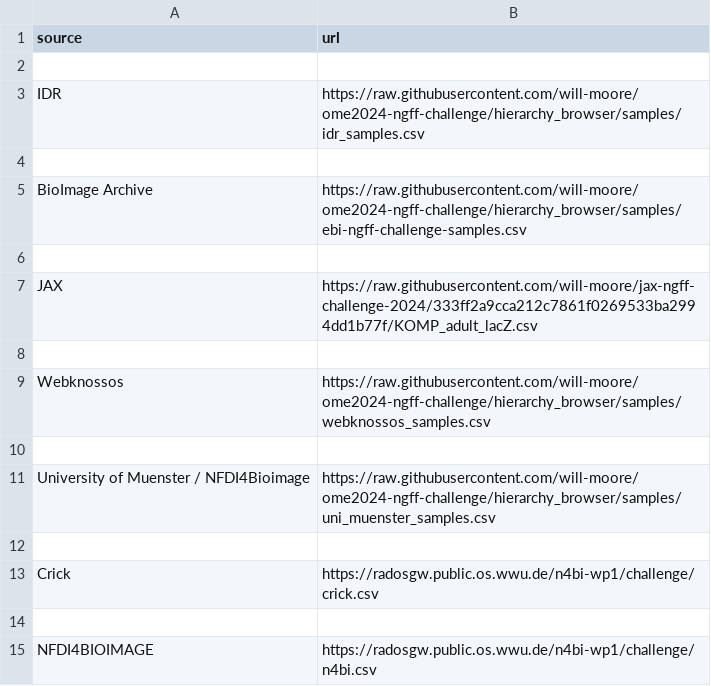
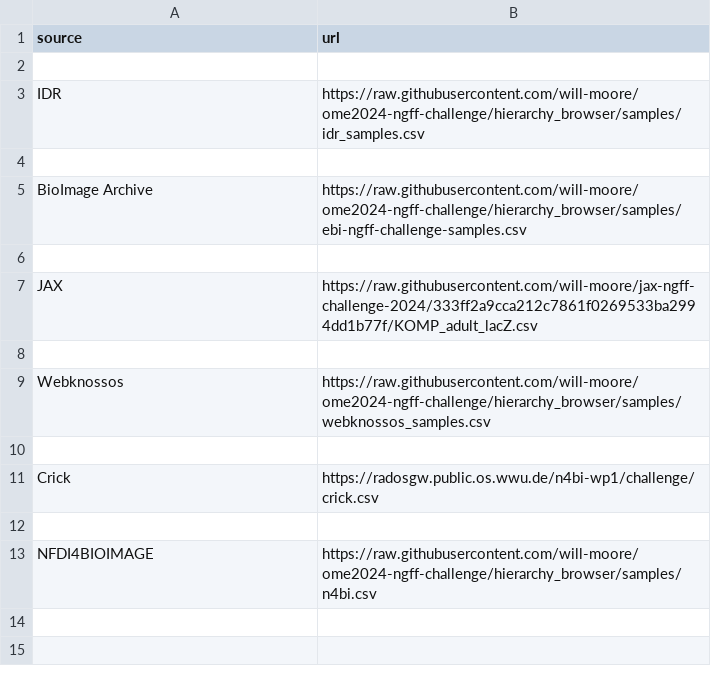
Before and after one commit to ome/ome2024-ngff-challenge, a CSV file: samples/ngff_samples.csv, drawn as a sheet.

Commit message:
Move University of Muenster under n4bi.csv

```diff
--- a/samples/ngff_samples.csv
+++ b/samples/ngff_samples.csv
@@ -10,6 +10,4 @@ Webknossos,https://raw.githubusercontent.com/will-moore/ome2024-ngff-challenge/h
 
-University of Muenster / NFDI4Bioimage,https://raw.githubusercontent.com/will-moore/ome2024-ngff-challenge/hierarchy_browser/samples/uni_muenster_samples.csv
-
 Crick,https://radosgw.public.os.wwu.de/n4bi-wp1/challenge/crick.csv
 
-NFDI4BIOIMAGE,https://radosgw.public.os.wwu.de/n4bi-wp1/challenge/n4bi.csv
+NFDI4BIOIMAGE,https://raw.githubusercontent.com/will-moore/ome2024-ngff-challenge/hierarchy_browser/samples/n4bi.csv
```
Also changed, not shown: 1 other file.
